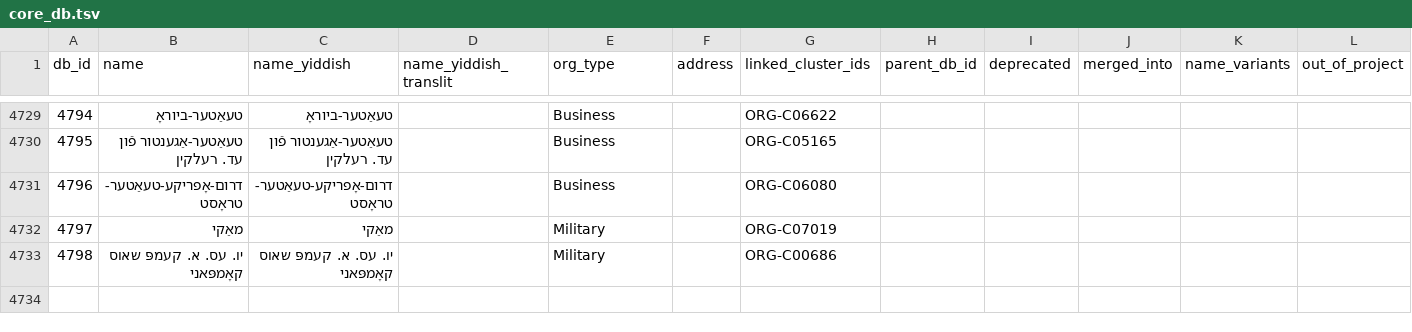
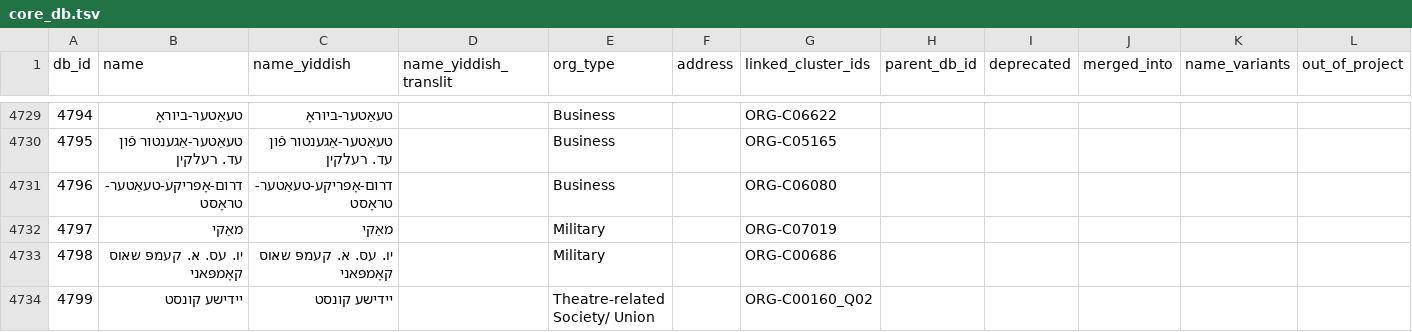
Before and after one commit to sinairusinek/Dybbuk, a TSV file: Zylbercweig/organizations/core_db.tsv, drawn as a sheet; only a part is shown, gaps mark what is left out; the diff names each change by its address in the sheet, - before the commit and + after, or states it on an @@ line.

Commit message:
chore: save core DB

```diff
--- a/Zylbercweig/organizations/core_db.tsv
+++ b/Zylbercweig/organizations/core_db.tsv
+row 4734: 4799 | יידישע קונסט | יידישע קונסט |  | Theatre-related Society/ Union |  | ORG-C00160_Q02
```
